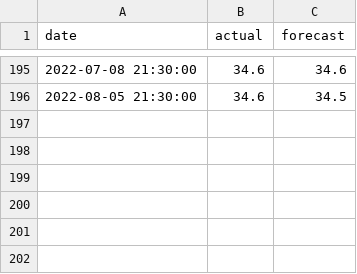
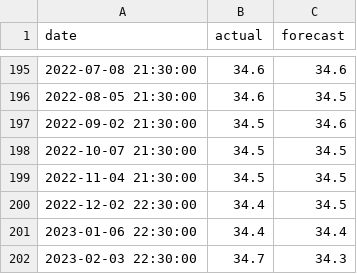
Before and after one commit to lisist/macroChart, a CSV file: data/macro/379.csv, drawn as a sheet; only a part is shown, gaps mark what is left out; the diff names each change by its address in the sheet, - before the commit and + after, or states it on an @@ line.

```diff
--- a/data/macro/379.csv
+++ b/data/macro/379.csv
+row 197: 2022-09-02 21:30:00 | 34.5 | 34.6
+row 198: 2022-10-07 21:30:00 | 34.5 | 34.5
+row 199: 2022-11-04 21:30:00 | 34.5 | 34.5
+row 200: 2022-12-02 22:30:00 | 34.4 | 34.5
+row 201: 2023-01-06 22:30:00 | 34.4 | 34.4
+row 202: 2023-02-03 22:30:00 | 34.7 | 34.3
```
Also changed, not shown: data/macro/227.csv, data/macro/294.csv, 34 other files.
